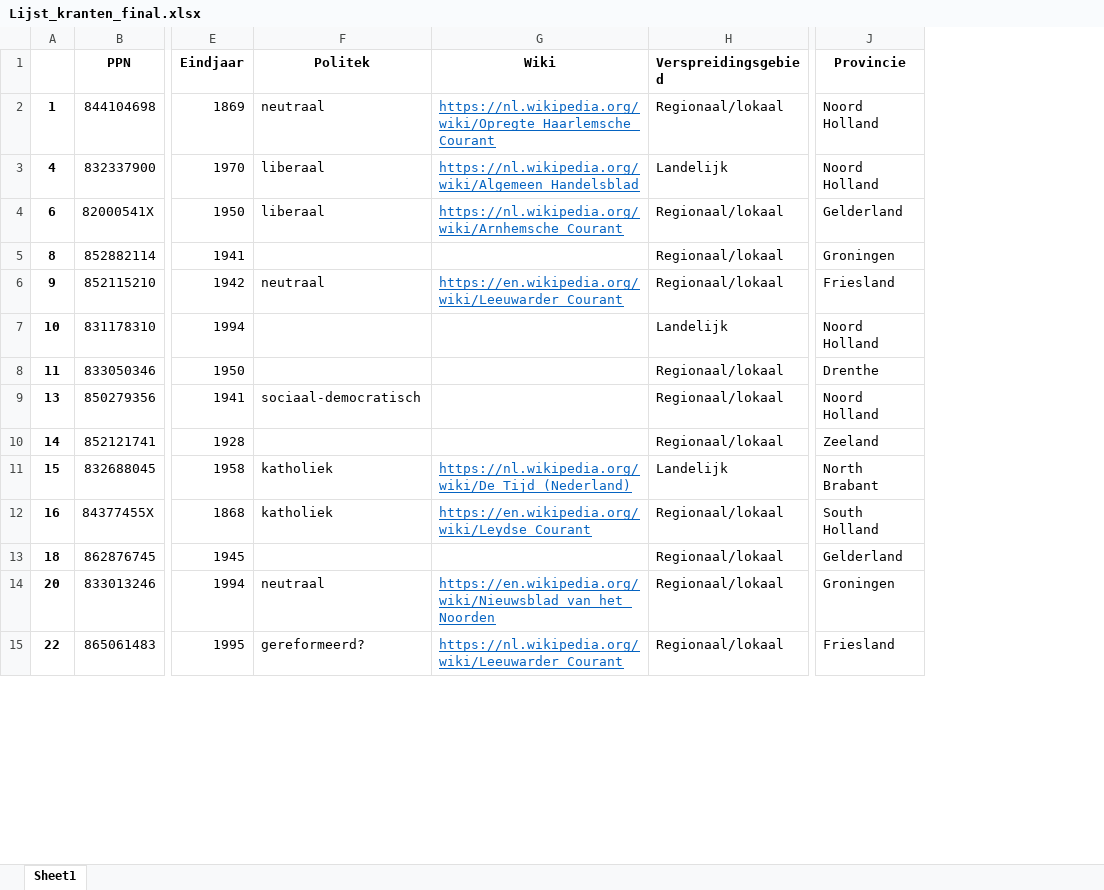
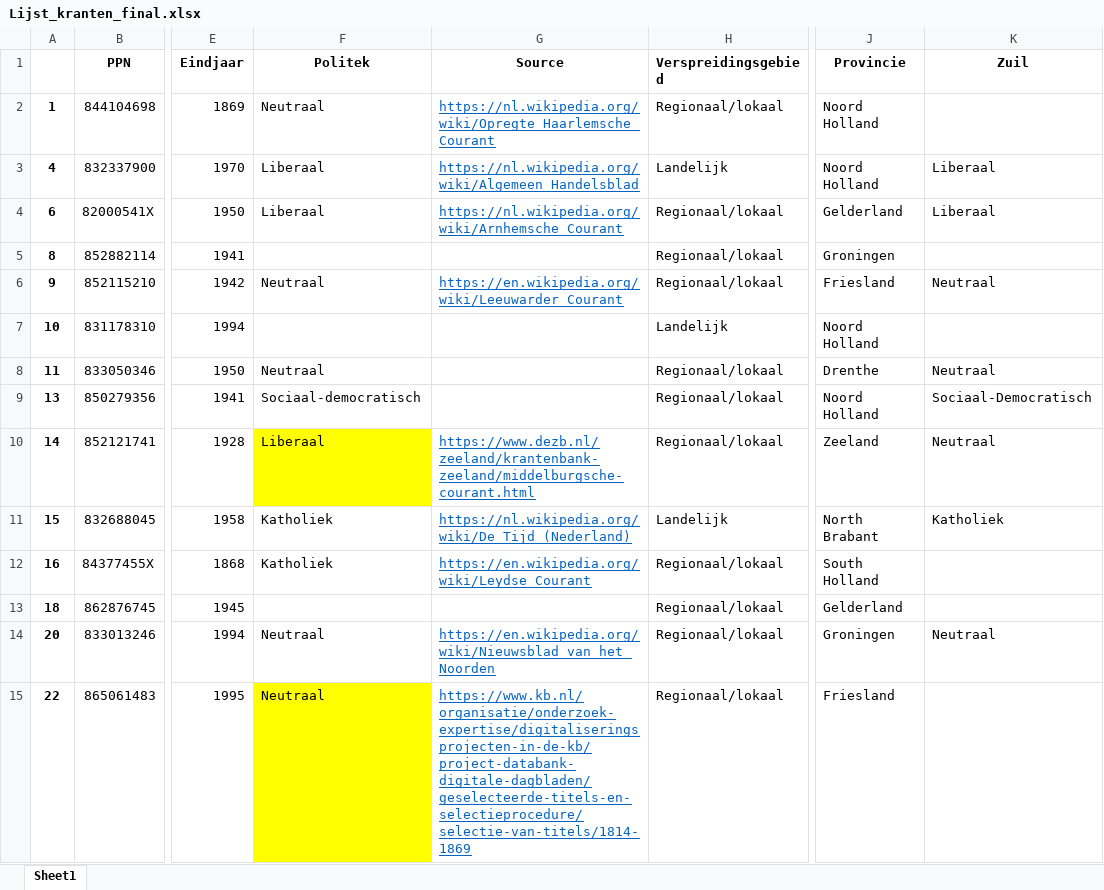
Before and after one commit to KBNLresearch/WordEmbeddingPlayground, an Excel workbook: resources/Lijst_kranten_final.xlsx, sheet Sheet1, drawn as a sheet; only a part is shown, gaps mark what is left out; values as stored, in another font and other column widths than the file's, no borders; the diff covers the shown part only; the diff names each change by its address in the sheet, - before the commit and + after, or states it on an @@ line.

```diff
--- a/resources/Lijst_kranten_final.xlsx (sheet Sheet1)
+++ b/resources/Lijst_kranten_final.xlsx (sheet Sheet1)
+column K (Zuil), rows 3-14: Liberaal | Liberaal |  | Neutraal |  | Neutraal | Sociaal-Democratisch | Neutraal | Katholiek |  |  | Neutraal
-G1: Wiki
+G1: Source
-F2 (Politek): neutraal
+F2 (Politek): Neutraal
-F3:F4 (Politek): liberaal
+F3:F4 (Politek): Liberaal
-F6 (Politek): neutraal
+F6 (Politek): Neutraal
-F8 (Politek): (empty)
+F8 (Politek): Neutraal
-F9 (Politek): sociaal-democratisch
+F9 (Politek): Sociaal-democratisch
-F10 (Politek): (empty)
+F10 (Politek): Liberaal
-F10 fill: none
+F10 fill: #FFFF00
-G10 (Source): (empty)
+G10 (Source): https://www.dezb.nl/zeeland/krantenbank-zeeland/middelburgsche-courant.html
-F11:F12 (Politek): katholiek
+F11:F12 (Politek): Katholiek
-F14 (Politek): neutraal
+F14 (Politek): Neutraal
-F15 (Politek): gereformeerd?
+F15 (Politek): Neutraal
-F15 fill: none
+F15 fill: #FFFF00
-G15 (Source): https://nl.wikipedia.org/wiki/Leeuwarder_Courant
+G15 (Source): https://www.kb.nl/organisatie/onderzoek-expertise/digitaliseringsprojecten-in-de-kb/project-databank-digitale-dagbladen/geselecteerde-titels-en-selectieprocedure/selectie-van-titels/1814-1869
```
Also changed, not shown: 21 edited cells and cell formats elsewhere in this sheet, 1 other file.
